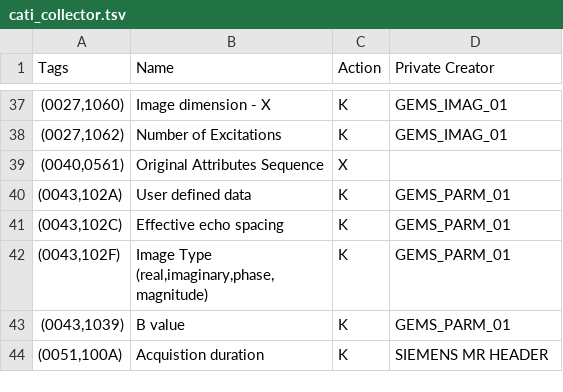
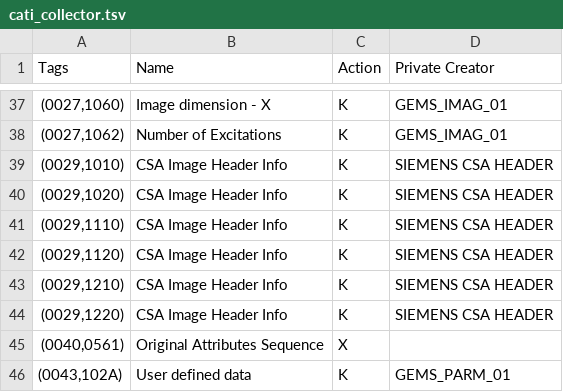
Before and after one commit to cati-neuroimaging/deidentification, a TSV file: deidentification/config/profiles/cati_collector.tsv, drawn as a sheet; only a part is shown, gaps mark what is left out; the shorter side is filled out with more unchanged rows.

Commit message:
Complete lists with CSA Header

```diff
--- a/deidentification/config/profiles/cati_collector.tsv
+++ b/deidentification/config/profiles/cati_collector.tsv
@@ -38,2 +38,8 @@ Tags	Name	Action	Private Creator
 (0027,1062)	Number of Excitations	K	GEMS_IMAG_01
+(0029,1010)	CSA Image Header Info	K	SIEMENS CSA HEADER
+(0029,1020)	CSA Image Header Info	K	SIEMENS CSA HEADER
+(0029,1110)	CSA Image Header Info	K	SIEMENS CSA HEADER
+(0029,1120)	CSA Image Header Info	K	SIEMENS CSA HEADER
+(0029,1210)	CSA Image Header Info	K	SIEMENS CSA HEADER
+(0029,1220)	CSA Image Header Info	K	SIEMENS CSA HEADER
 (0040,0561)	Original Attributes Sequence	X	
```
Also changed, not shown: deidentification/config/profiles/data_sharing.tsv.
